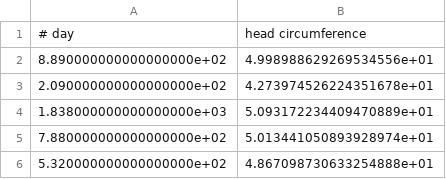
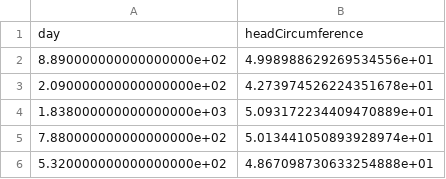
Before and after one commit to ThomasBakkenMoe/TDAT3025, a CSV file: Exercise 1/csv/day_head_circumference.csv, drawn as a sheet; only a part is shown.

Commit message:
Finished assignment. Added taskC_figure.PNG. Removed '# ' from header in day_head_circumference.csv and changed 'head circumference' to 'headCircumference'

```diff
--- a/Exercise 1/csv/day_head_circumference.csv
+++ b/Exercise 1/csv/day_head_circumference.csv
@@ -1,2 +1,2 @@
-# day,head circumference
+day,headCircumference
 8.890000000000000000e+02,4.998988629269534556e+01
```
Also changed, not shown: 2 other files.
